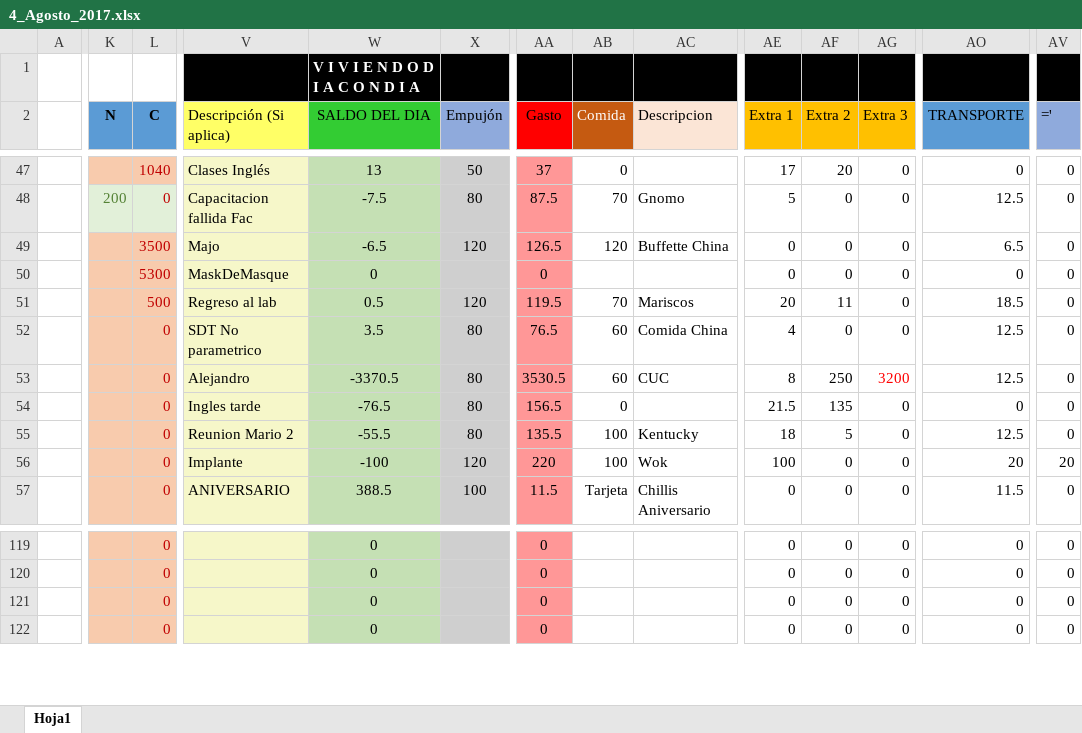
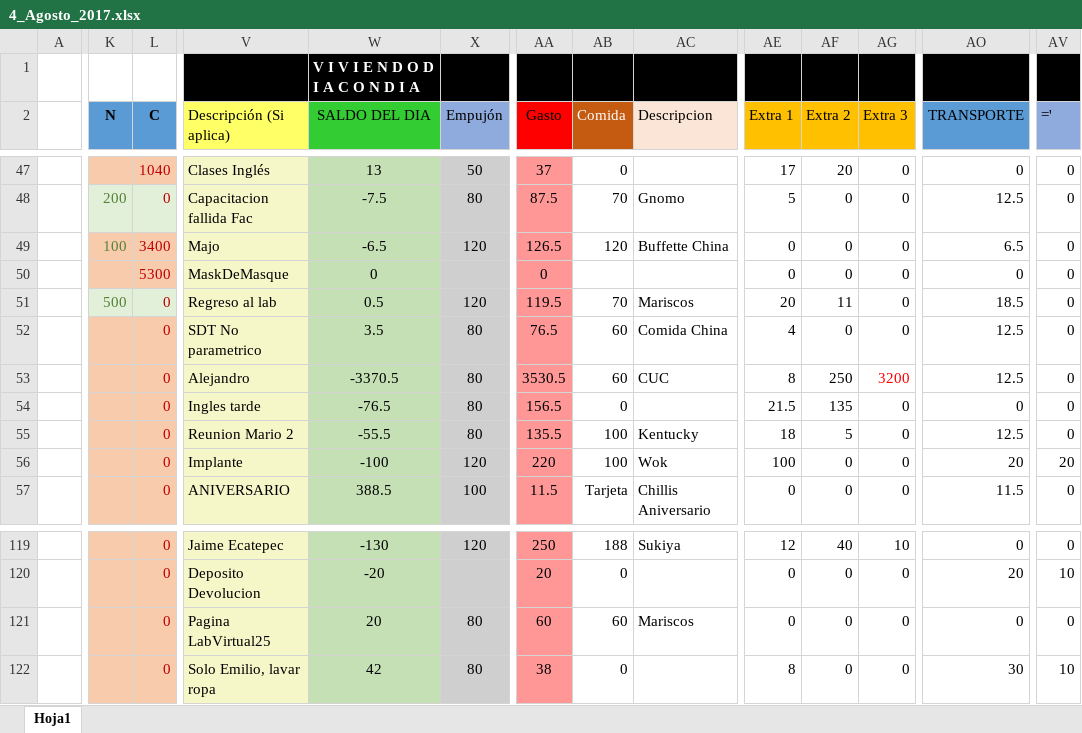
Before and after one commit to Adrifelcha/Adrifelcha, an Excel workbook: Finanzas/4_Agosto_2017.xlsx, sheet Hoja1, drawn as a sheet; only a part is shown, gaps mark what is left out; values as stored, in another font and other column widths than the file's, no borders; removed rows and columns are numbered as before the commit, all else as after; rows hold the shown columns only; the diff covers the shown part only; the diff names each change by its address in the sheet, - before the commit and + after, or states it on an @@ line.

```diff
--- a/Finanzas/4_Agosto_2017.xlsx (sheet Hoja1)
+++ b/Finanzas/4_Agosto_2017.xlsx (sheet Hoja1)
-K49 (N): (empty)
+K49 (N): 100
-L49 (C): 3500
+L49 (C): 3400
-K51:L51 fill: #F8CBAD
+K51:L51 fill: #E2F0D9
-K51 (N): (empty)
+K51 (N): 500
-L51 (C): 500
+L51 (C): 0
-V119 (Descripción (Si aplica)): (empty)
+V119 (Descripción (Si aplica)): Jaime Ecatepec
-W119 (SALDO DEL DIA): 0
+W119 (SALDO DEL DIA): -130
-X119 (Empujón): (empty)
+X119 (Empujón): 120
-AA119 (Gasto): 0
+AA119 (Gasto): 250
-AB119 (Comida): (empty)
+AB119 (Comida): 188
-AC119 (Descripcion): (empty)
+AC119 (Descripcion): Sukiya
-AE119 (Extra 1): 0
+AE119 (Extra 1): 12
-AF119 (Extra 2): 0
+AF119 (Extra 2): 40
-AG119 (Extra 3): 0
+AG119 (Extra 3): 10
-V120 (Descripción (Si aplica)): (empty)
+V120 (Descripción (Si aplica)): Deposito Devolucion
-W120 (SALDO DEL DIA): 0
+W120 (SALDO DEL DIA): -20
-AA120 (Gasto): 0
+AA120 (Gasto): 20
-AB120 (Comida): (empty)
+AB120 (Comida): 0
-AO120 (TRANSPORTE): 0
+AO120 (TRANSPORTE): 20
-AV120 (='): 0
+AV120 (='): 10
-V121 (Descripción (Si aplica)): (empty)
+V121 (Descripción (Si aplica)): Pagina LabVirtual25
-W121 (SALDO DEL DIA): 0
+W121 (SALDO DEL DIA): 20
-X121 (Empujón): (empty)
+X121 (Empujón): 80
-AA121 (Gasto): 0
+AA121 (Gasto): 60
-AB121 (Comida): (empty)
+AB121 (Comida): 60
-AC121 (Descripcion): (empty)
+AC121 (Descripcion): Mariscos
-row 122:  |  | 0 |  | 0 |  | 0 |  |  | 0 | 0 | 0 | 0 | 0
+row 122:  |  | 0 | Solo Emilio, lavar ropa | 42 | 80 | 38 | 0 |  | 8 | 0 | 0 | 30 | 10
```
Also changed, not shown: 79 edited cells and cell formats elsewhere in this sheet.
